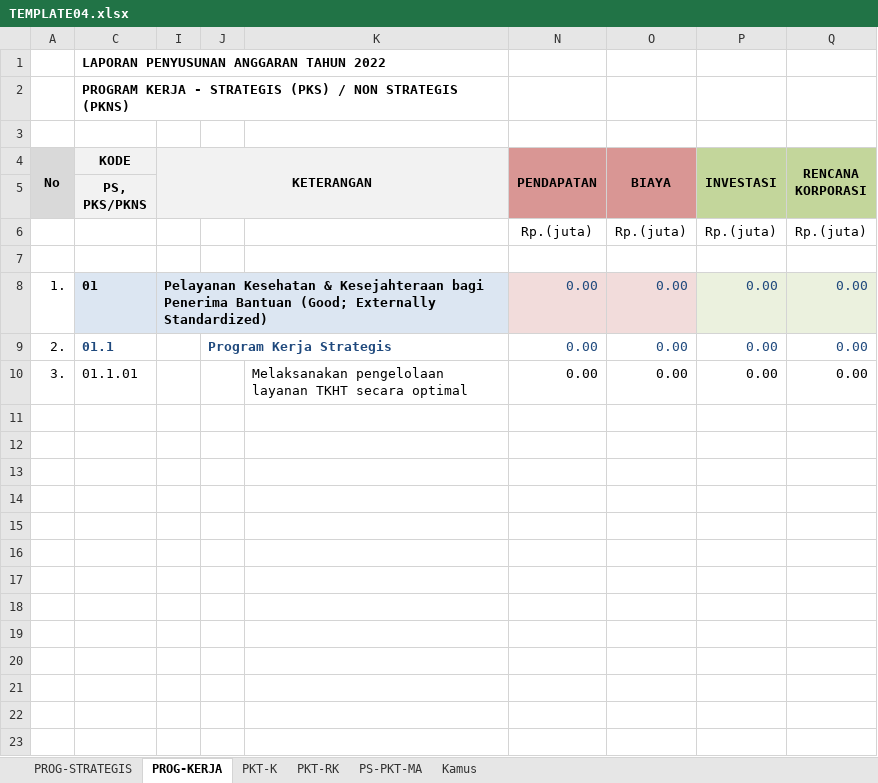
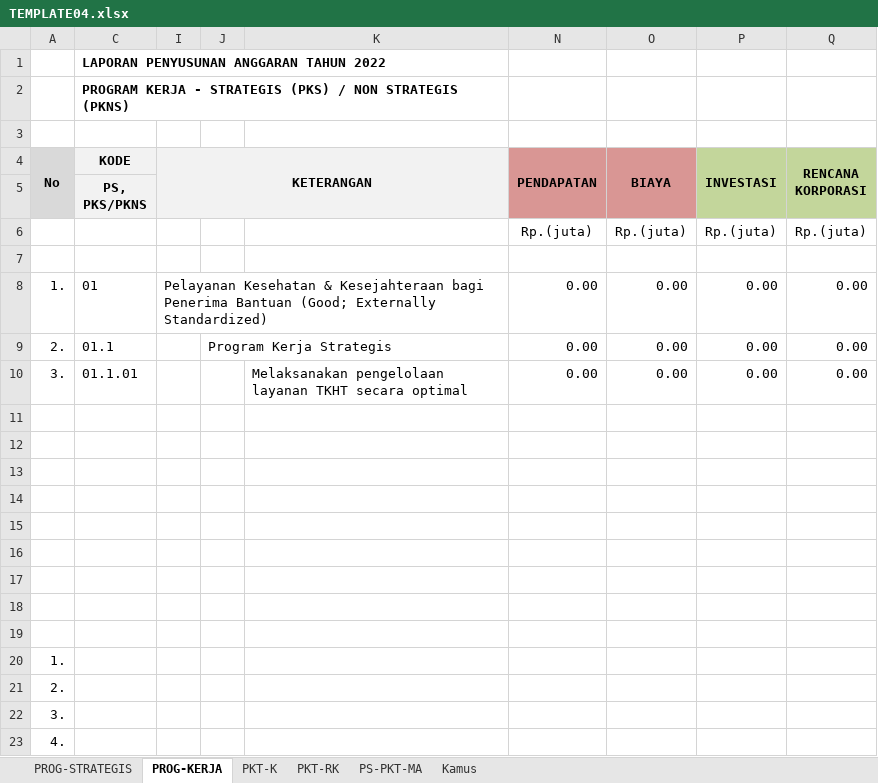
Before and after one commit to oceanimagine/sipa-ykkbi, an Excel workbook: upload/xlsx_excel/TEMPLATE04.xlsx, sheet PROG-KERJA, drawn as a sheet; values as stored, in another font and other column widths than the file's, no borders; conditional formats not drawn; the diff names each change by its address in the sheet, - before the commit and + after, or states it on an @@ line.

```diff
--- a/upload/xlsx_excel/TEMPLATE04.xlsx (sheet PROG-KERJA)
+++ b/upload/xlsx_excel/TEMPLATE04.xlsx (sheet PROG-KERJA)
-C8 fill: #DCE6F2
+C8 fill: none
-C8:C9 bold: on
+C8:C9 bold: off
-I8:K8 fill: #DCE6F2
+I8:K8 fill: none
-I8 bold: on
+I8 bold: off
-N8:O8 fill: #F2DCDB
+N8:O8 fill: none
-N8:Q9 text colour: #1F497D
+N8:Q9 text colour: black
-P8:Q8 fill: #EBF1DE
+P8:Q8 fill: none
-C9 text colour: #1F497D
+C9 text colour: black
@@ J9 bold: on → off, text colour: #1F497D → black @@
+row 11: (empty)
+row 12: (empty)
+row 13: (empty)
+row 14: (empty)
+row 15: (empty)
+row 16: (empty)
+row 17: (empty)
+row 18: (empty)
+row 19: (empty)
+row 20: 1.
+row 21: 2.
+row 22: 3.
+row 23: 4.
```
Also changed, not shown: sheet PKT-K, sheet PKT-RK, sheet PROG-STRATEGIS, sheet PS-PKT-MA, hidden cells, upload/xlsx_excel/TEMPLATE03.xlsx, 34 other files.
